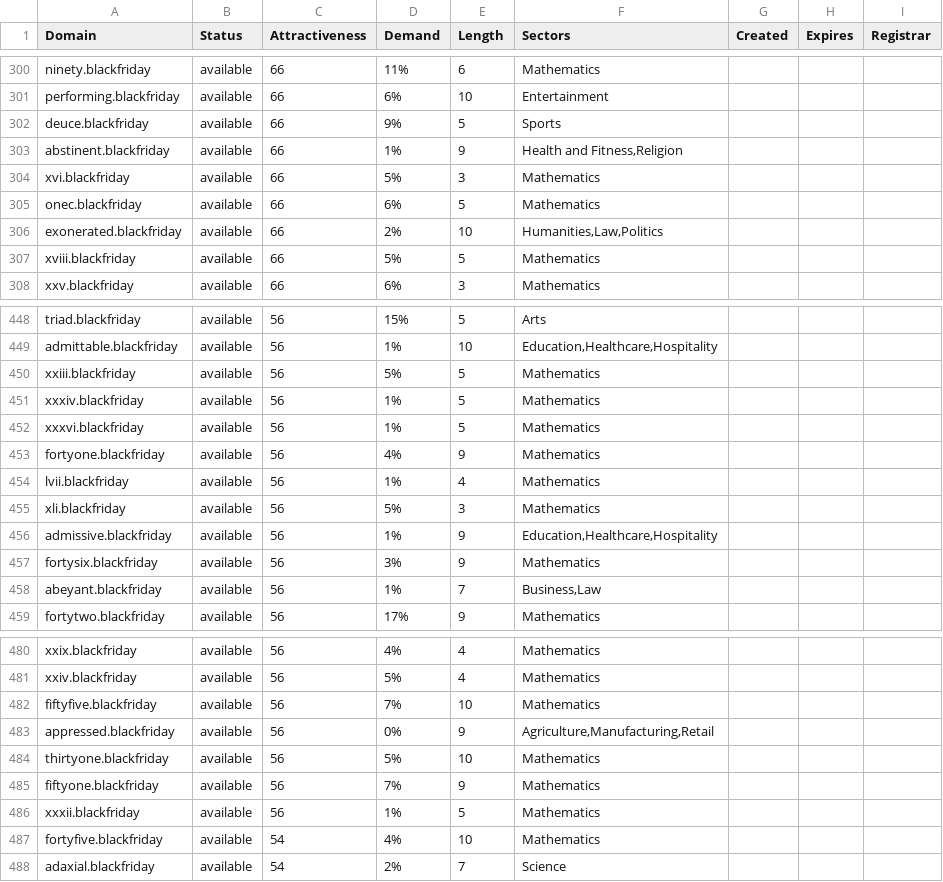
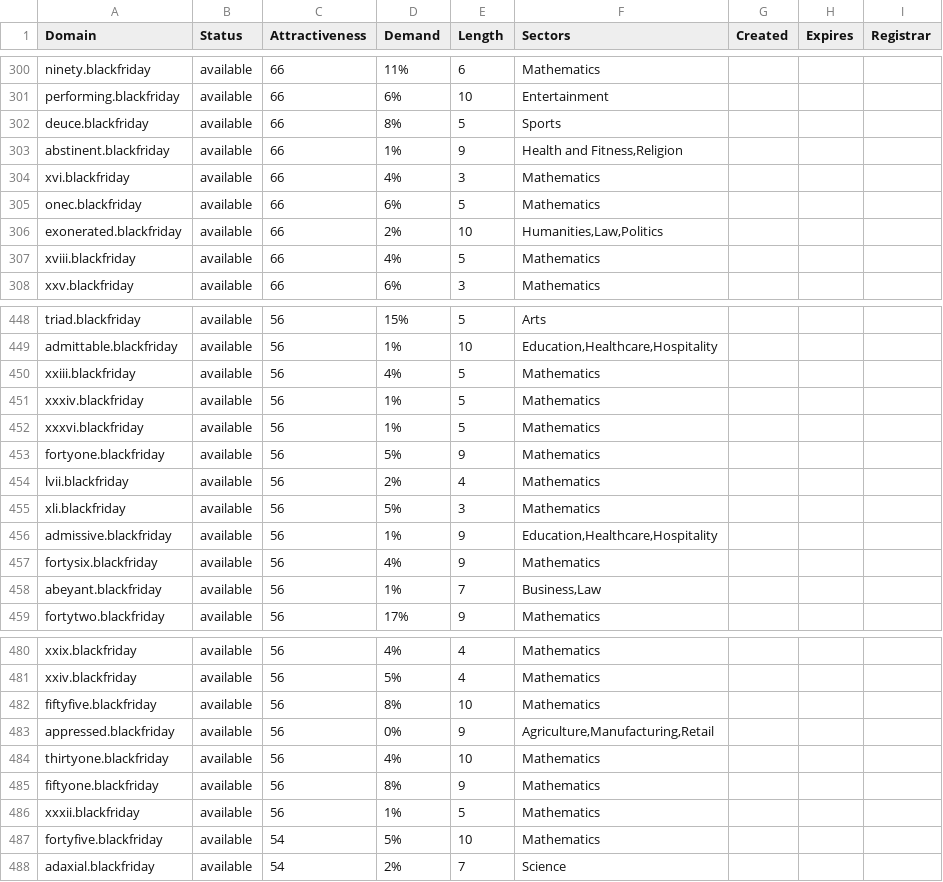
Before and after one commit to UniqueDomains/blackfriday-oneword-domains, a CSV file: blackfriday.csv, drawn as a sheet; only a part is shown, gaps mark what is left out; the diff covers the shown part only.

```diff
--- a/blackfriday.csv
+++ b/blackfriday.csv
@@ -301,8 +301,8 @@ ninety.blackfriday,available,66,11%,6,Mathematics,,,
 performing.blackfriday,available,66,6%,10,Entertainment,,,
-deuce.blackfriday,available,66,9%,5,Sports,,,
+deuce.blackfriday,available,66,8%,5,Sports,,,
 abstinent.blackfriday,available,66,1%,9,"Health and Fitness,Religion",,,
-xvi.blackfriday,available,66,5%,3,Mathematics,,,
+xvi.blackfriday,available,66,4%,3,Mathematics,,,
 onec.blackfriday,available,66,6%,5,Mathematics,,,
 exonerated.blackfriday,available,66,2%,10,"Humanities,Law,Politics",,,
-xviii.blackfriday,available,66,5%,5,Mathematics,,,
+xviii.blackfriday,available,66,4%,5,Mathematics,,,
 xxv.blackfriday,available,66,6%,3,Mathematics,,,
@@ -449,10 +449,10 @@ triad.blackfriday,available,56,15%,5,Arts,,,
 admittable.blackfriday,available,56,1%,10,"Education,Healthcare,Hospitality",,,
-xxiii.blackfriday,available,56,5%,5,Mathematics,,,
+xxiii.blackfriday,available,56,4%,5,Mathematics,,,
 xxxiv.blackfriday,available,56,1%,5,Mathematics,,,
 xxxvi.blackfriday,available,56,1%,5,Mathematics,,,
-fortyone.blackfriday,available,56,4%,9,Mathematics,,,
-lvii.blackfriday,available,56,1%,4,Mathematics,,,
+fortyone.blackfriday,available,56,5%,9,Mathematics,,,
+lvii.blackfriday,available,56,2%,4,Mathematics,,,
 xli.blackfriday,available,56,5%,3,Mathematics,,,
 admissive.blackfriday,available,56,1%,9,"Education,Healthcare,Hospitality",,,
-fortysix.blackfriday,available,56,3%,9,Mathematics,,,
+fortysix.blackfriday,available,56,4%,9,Mathematics,,,
 abeyant.blackfriday,available,56,1%,7,"Business,Law",,,
@@ -481,8 +481,8 @@ xxix.blackfriday,available,56,4%,4,Mathematics,,,
 xxiv.blackfriday,available,56,5%,4,Mathematics,,,
-fiftyfive.blackfriday,available,56,7%,10,Mathematics,,,
+fiftyfive.blackfriday,available,56,8%,10,Mathematics,,,
 appressed.blackfriday,available,56,0%,9,"Agriculture,Manufacturing,Retail",,,
-thirtyone.blackfriday,available,56,5%,10,Mathematics,,,
-fiftyone.blackfriday,available,56,7%,9,Mathematics,,,
+thirtyone.blackfriday,available,56,4%,10,Mathematics,,,
+fiftyone.blackfriday,available,56,8%,9,Mathematics,,,
 xxxii.blackfriday,available,56,1%,5,Mathematics,,,
-fortyfive.blackfriday,available,54,4%,10,Mathematics,,,
+fortyfive.blackfriday,available,54,5%,10,Mathematics,,,
 adaxial.blackfriday,available,54,2%,7,Science,,,
```
Also changed, not shown: 51 edited cells elsewhere in this file, 2 other files.
